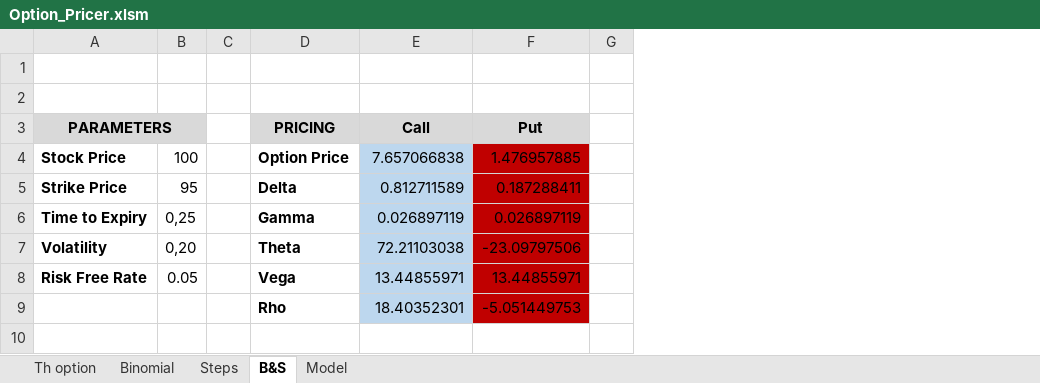
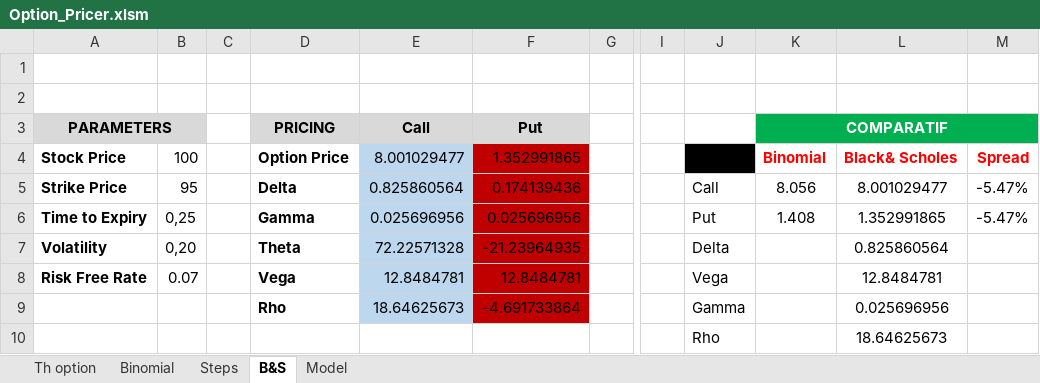
Before and after one commit to SharkQuant/Pricing_VBA, an Excel workbook: Option_Pricer.xlsm, sheet B&S, drawn as a sheet; only a part is shown, gaps mark what is left out; values as stored, in another font and other column widths than the file's, no borders; charts and pictures not drawn; addresses are those after the commit; rows hold the shown columns only; the diff names each change by its address in the sheet, - before the commit and + after, or states it on an @@ line.

Commit message:
Add files via upload

```diff
--- a/Option_Pricer.xlsm (sheet B&S)
+++ b/Option_Pricer.xlsm (sheet B&S)
+column I, empty
+column J, rows 5-8: Call | Put | Delta | Vega; row 10: Rho
+column K (COMPARATIF), rows 4-6: Binomial | 8.056 | 1.408
+column L, rows 4-8: Black& Scholes | 8.001029477 | 1.352991865 | 0.825860564 | 12.8484781; row 10: 18.64625673
+column M, rows 4-6: Spread | -5.47% | -5.47%
-E4 (Call): 7.657066838
+E4 (Call): 8.001029477
-F4 (Put): 1.476957885
+F4 (Put): 1.352991865
-E5 (Call): 0.812711589
+E5 (Call): 0.825860564
-F5 (Put): 0.187288411
+F5 (Put): 0.174139436
-E6 (Call): 0.026897119
+E6 (Call): 0.025696956
-F6 (Put): 0.026897119
+F6 (Put): 0.025696956
-E7 (Call): 72.21103038
+E7 (Call): 72.22571328
-F7 (Put): -23.09797506
+F7 (Put): -21.23964935
-B8: 0.05
+B8: 0.07
-E8 (Call): 13.44855971
+E8 (Call): 12.8484781
-F8 (Put): 13.44855971
+F8 (Put): 12.8484781
+row 9:  |  |  | Rho | 18.64625673 | -4.691733864 |  |  | Gamma |  | 0.025696956
-D10 (PRICING): Rho
+D10 (PRICING): (empty)
-E10 (Call): 18.40352301
+E10 (Call): (empty)
-E10 fill: #BDD7EE
+E10 fill: none
-F10 (Put): -5.051449753
+F10 (Put): (empty)
-F10 fill: #C00000
+F10 fill: none
```
Also changed, not shown: sheet Binomial, charts or pictures.
